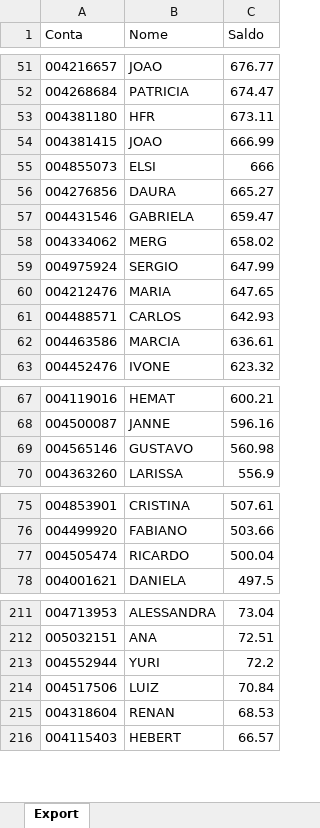
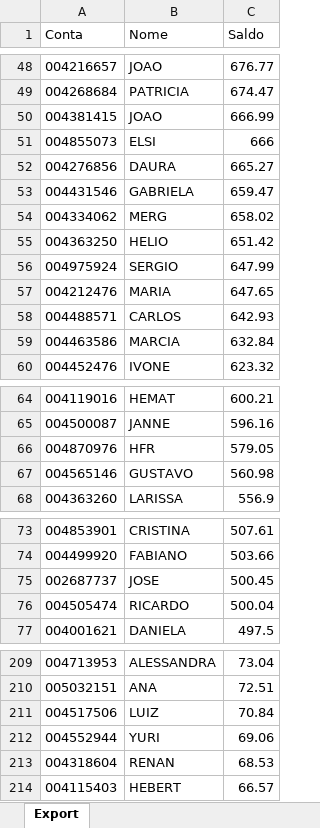
Before and after one commit to lauroteles/app_mesa_de_opera-es_corrigido, an Excel workbook: Saldo.xlsx, sheet Export, drawn as a sheet; only a part is shown, gaps mark what is left out; values as stored, in another font and other column widths than the file's, no borders; removed rows and columns are numbered as before the commit, all else as after; the diff covers the shown part only; the diff names each change by its address in the sheet, - before the commit and + after, or states it on an @@ line.

```diff
--- a/Saldo.xlsx (sheet Export)
+++ b/Saldo.xlsx (sheet Export)
-row 53: 004381180 | HFR | 673.11
+row 55: 004363250 | HELIO | 651.42
-C59 (Saldo): 636.61
+C59 (Saldo): 632.84
+row 66: 004870976 | HFR | 579.05
+row 75: 002687737 | JOSE | 500.45
-row 213: 004552944 | YURI | 72.2
+row 212: 004552944 | YURI | 69.06
```
Also changed, not shown: 13 added rows, 17 removed rows and 3 edited cells elsewhere in this sheet.
